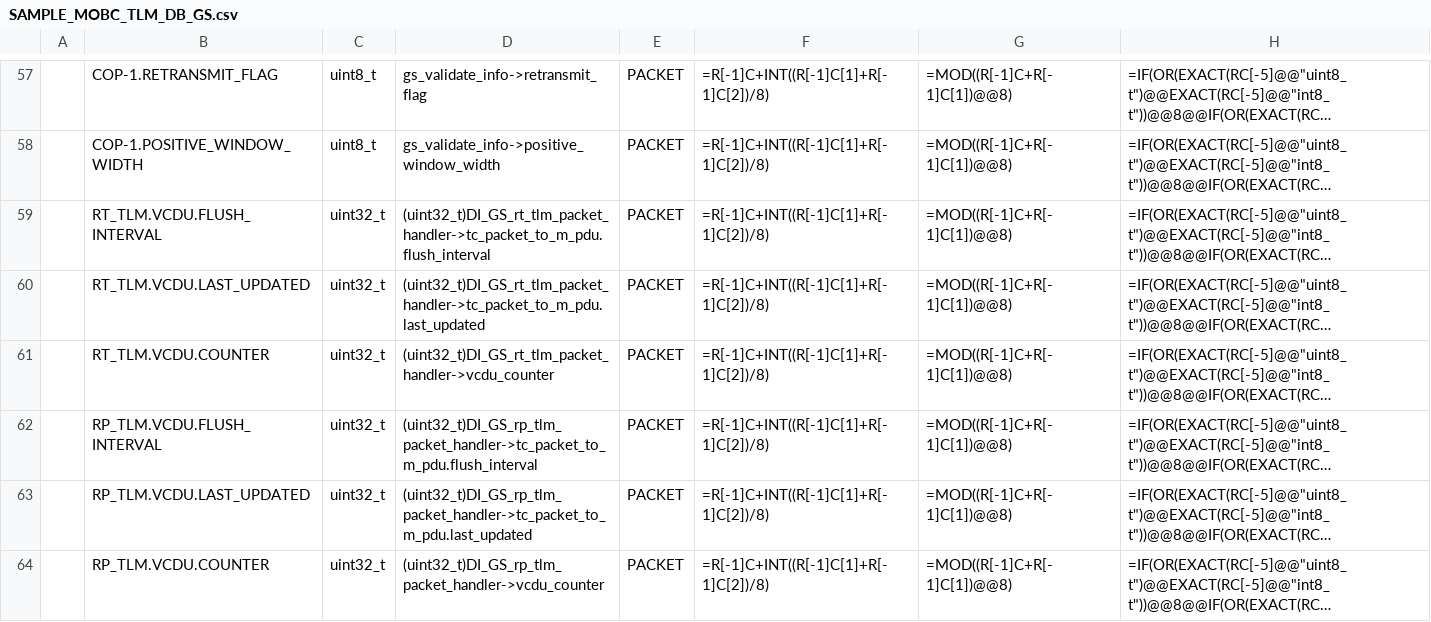
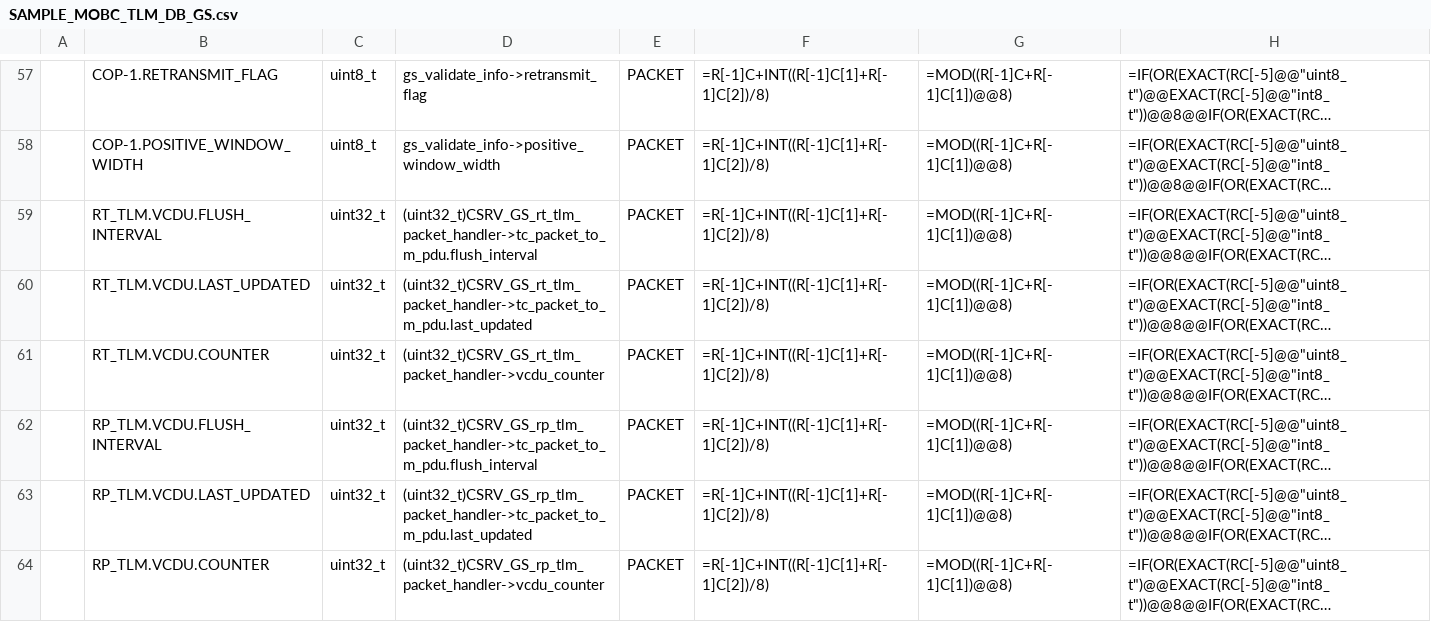
Before and after one commit to arkedge/c2a-core, a CSV file: examples/mobc/src/src_user/Settings/tlm_cmd/data_base/TLM_DB/SAMPLE_MOBC_TLM_DB_GS.csv, drawn as a sheet; only a part is shown, gaps mark what is left out; long unchanged cells end in …; the diff names each change by its address in the sheet, - before the commit and + after, or states it on an @@ line.

```diff
--- a/examples/mobc/src/src_user/Settings/tlm_cmd/data_base/TLM_DB/SAMPLE_MOBC_TLM_DB_GS.csv
+++ b/examples/mobc/src/src_user/Settings/tlm_cmd/data_base/TLM_DB/SAMPLE_MOBC_TLM_DB_GS.csv
-D59: (uint32_t)DI_GS_rt_tlm_packet_handler->tc_packet_to_m_pdu.flush_interval
+D59: (uint32_t)CSRV_GS_rt_tlm_packet_handler->tc_packet_to_m_pdu.flush_interval
-D60: (uint32_t)DI_GS_rt_tlm_packet_handler->tc_packet_to_m_pdu.last_updated
+D60: (uint32_t)CSRV_GS_rt_tlm_packet_handler->tc_packet_to_m_pdu.last_updated
-D61: (uint32_t)DI_GS_rt_tlm_packet_handler->vcdu_counter
+D61: (uint32_t)CSRV_GS_rt_tlm_packet_handler->vcdu_counter
-D62: (uint32_t)DI_GS_rp_tlm_packet_handler->tc_packet_to_m_pdu.flush_interval
+D62: (uint32_t)CSRV_GS_rp_tlm_packet_handler->tc_packet_to_m_pdu.flush_interval
-D63: (uint32_t)DI_GS_rp_tlm_packet_handler->tc_packet_to_m_pdu.last_updated
+D63: (uint32_t)CSRV_GS_rp_tlm_packet_handler->tc_packet_to_m_pdu.last_updated
-D64: (uint32_t)DI_GS_rp_tlm_packet_handler->vcdu_counter
+D64: (uint32_t)CSRV_GS_rp_tlm_packet_handler->vcdu_counter
```
Also changed, not shown: examples/mobc/src/src_user/Settings/tlm_cmd/data_base/CMD_DB/SAMPLE_MOBC_CMD_DB_CMD_DB.csv, examples/mobc/src/src_user/Settings/tlm_cmd/data_base/TLM_DB/SAMPLE_MOBC_TLM_DB_MOBC.csv, 24 other files.
